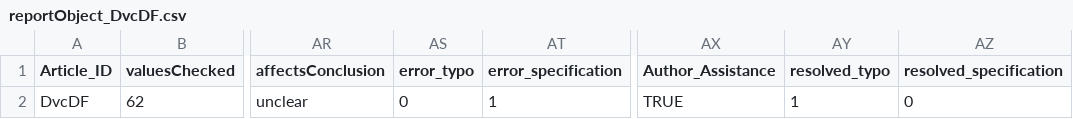
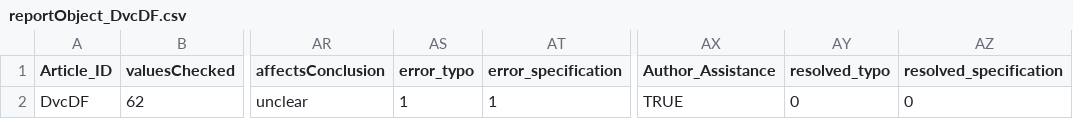
Before and after one commit to CognitionOpenDataProject/set_DvcDF, a CSV file: reportObject_DvcDF.csv, drawn as a sheet; only a part is shown, gaps mark what is left out; the diff names each change by its address in the sheet, - before the commit and + after, or states it on an @@ line.

Commit message:
reclassified typos

```diff
--- a/reportObject_DvcDF.csv
+++ b/reportObject_DvcDF.csv
-AS2 (error_typo): 0
+AS2 (error_typo): 1
-AY2 (resolved_typo): 1
+AY2 (resolved_typo): 0
```
Also changed, not shown: 2 other files.
